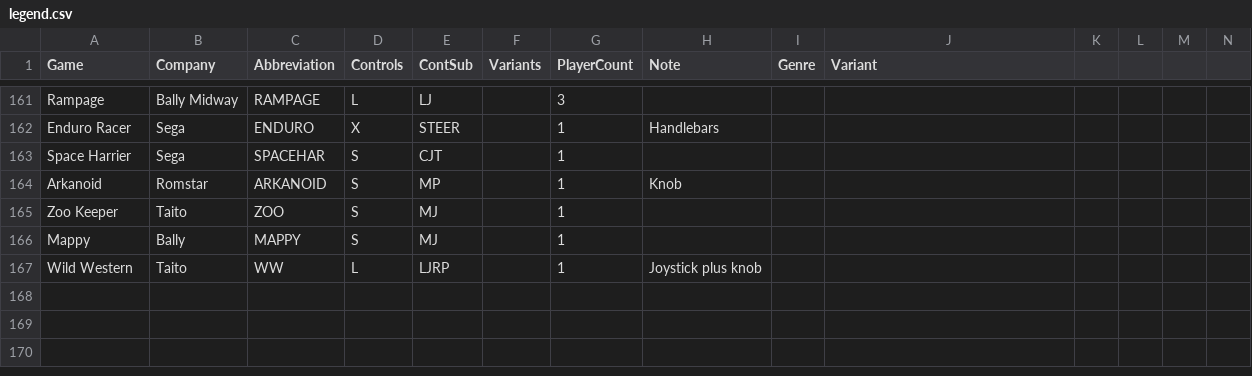
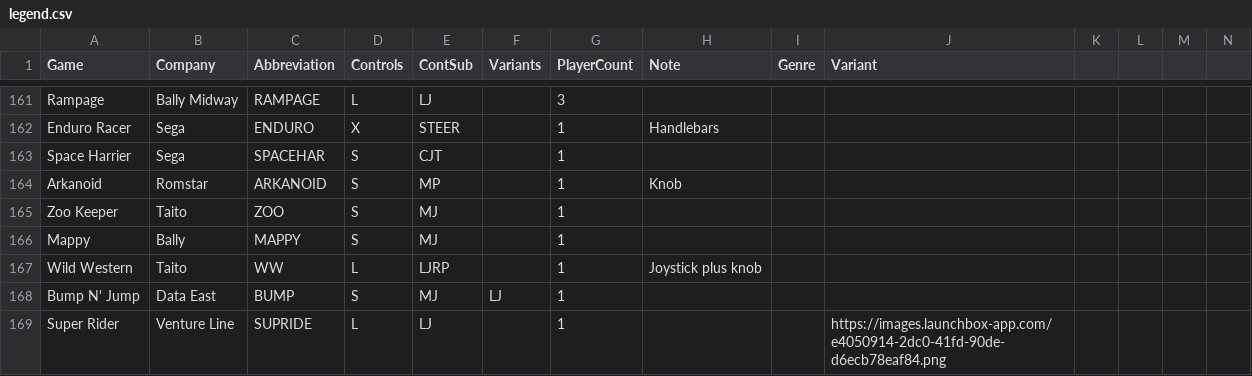
Before and after one commit to partybusiness/Handedness, a CSV file: legend.csv, drawn as a sheet; only a part is shown, gaps mark what is left out.

Commit message:
Some additional poll data

```diff
--- a/legend.csv
+++ b/legend.csv
@@ -167 +167,3 @@ Mappy,Bally,MAPPY,S,MJ,,1,,,,,,,
 Wild Western,Taito,WW,L,LJRP,,1,Joystick plus knob,,,,,,
+Bump N' Jump,Data East,BUMP,S,MJ,LJ,1,,,,,,,
+Super Rider,Venture Line,SUPRIDE,L,LJ,,1,,,https://images.launchbox-app.com/e4050914-2dc0-41fd-90de-d6ecb78eaf84.png,,,,
```
Also changed, not shown: 1 other file.
